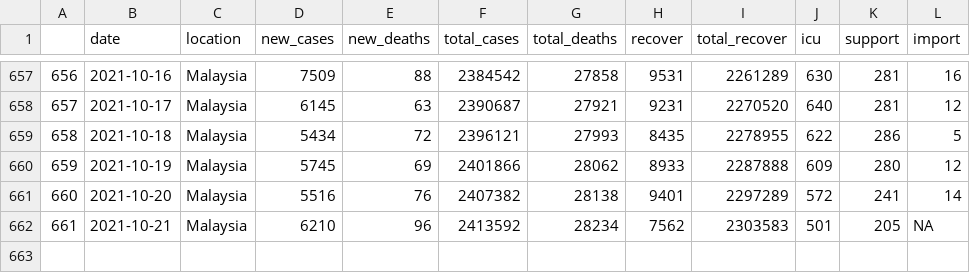
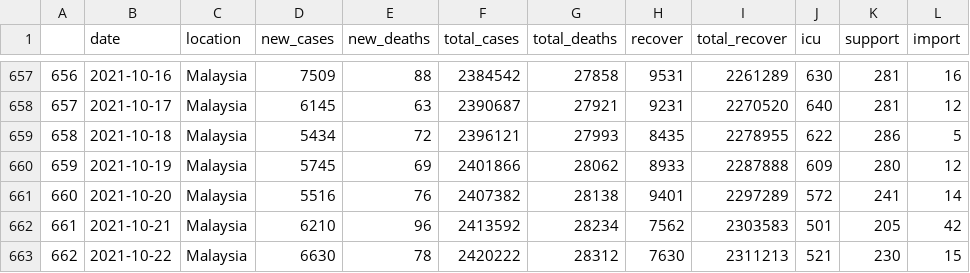
Before and after one commit to vivekjason/covid-19-epi, a CSV file: data/cases.csv, drawn as a sheet; only a part is shown, gaps mark what is left out.

```diff
--- a/data/cases.csv
+++ b/data/cases.csv
@@ -661,2 +661,3 @@
 "660",2021-10-20,"Malaysia",5516,76,2407382,28138,9401,2297289,572,241,14
-"661",2021-10-21,"Malaysia",6210,96,2413592,28234,7562,2303583,501,205,NA
+"661",2021-10-21,"Malaysia",6210,96,2413592,28234,7562,2303583,501,205,42
+"662",2021-10-22,"Malaysia",6630,78,2420222,28312,7630,2311213,521,230,15
```
Also changed, not shown: data/state.csv, data/tests.csv, 38 other files.
